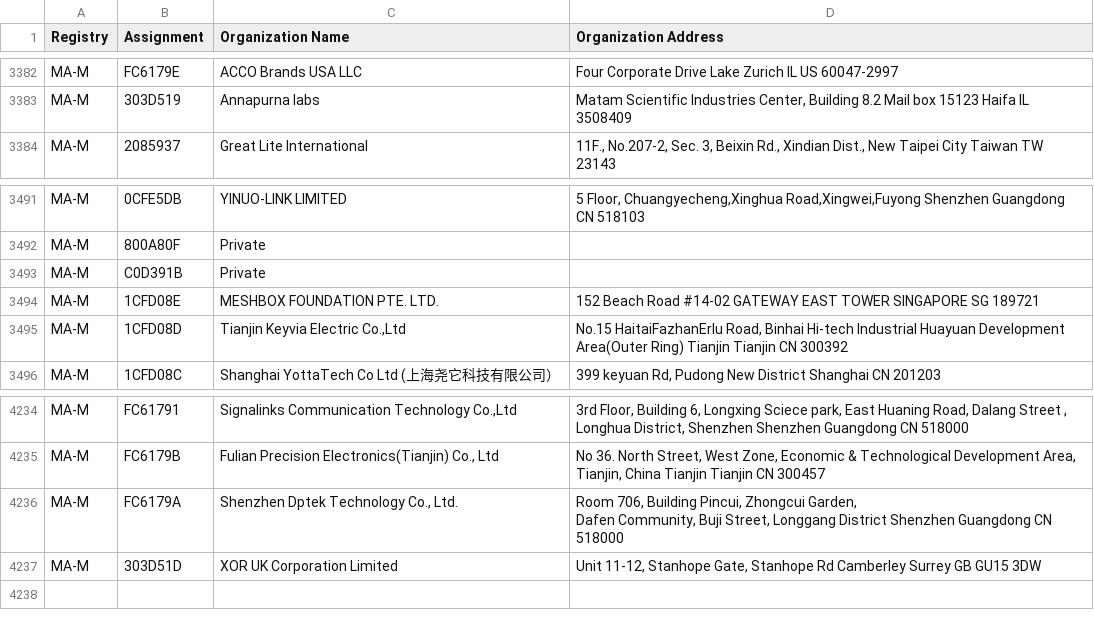
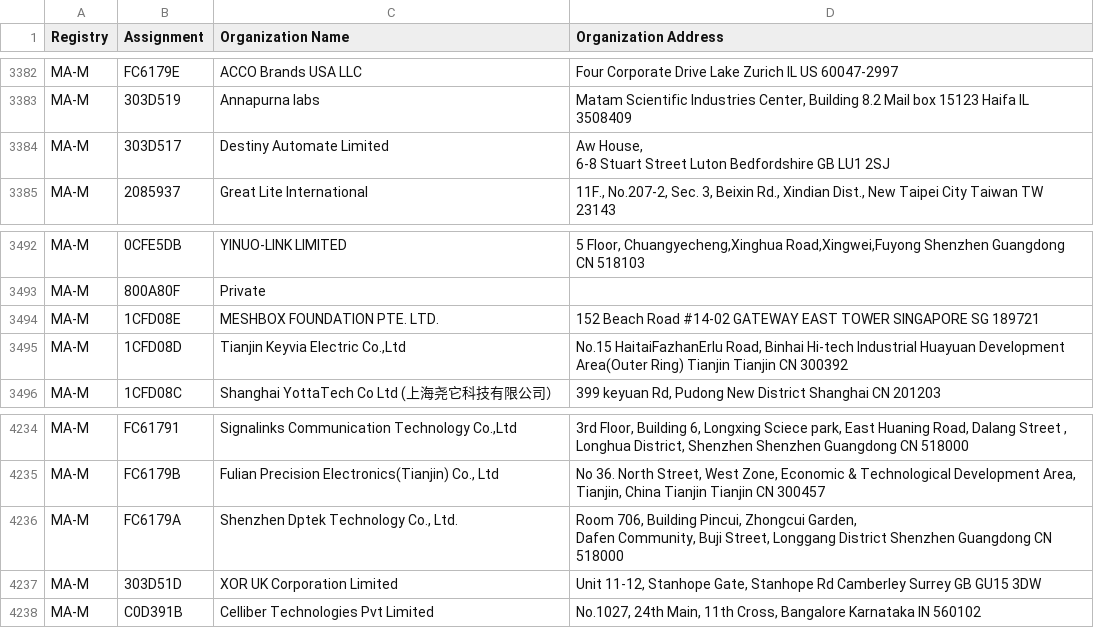
Before and after one commit to bedestall5/mac-tracker, a CSV file: data/ieee/mam.csv, drawn as a sheet; only a part is shown, gaps mark what is left out; removed rows and columns are numbered as before the commit, all else as after; ↵ is a line break in a cell; the diff names each change by its address in the sheet, - before the commit and + after, or states it on an @@ line.

```diff
--- a/data/ieee/mam.csv
+++ b/data/ieee/mam.csv
+row 3384: MA-M | 303D517 | Destiny Automate Limited | Aw House, ↵ 6-8 Stuart Street Luton Bedfordshire GB LU1 2SJ
-row 3493: MA-M | C0D391B | Private
+row 4238: MA-M | C0D391B | Celliber Technologies Pvt Limited | No.1027, 24th Main, 11th Cross, Bangalore Karnataka IN 560102
```
Also changed, not shown: data/ieee/oui36.csv, 10 other files.
